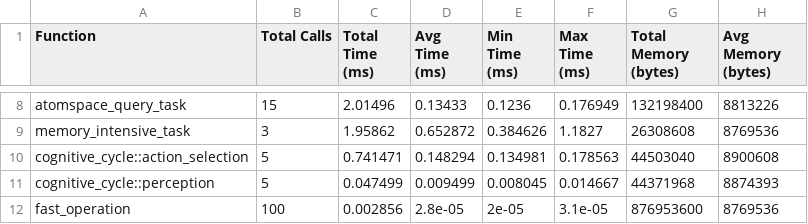
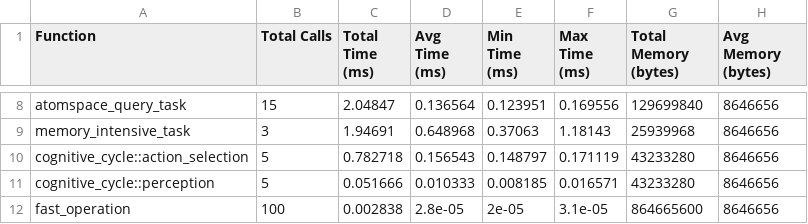
Before and after one commit to cogpy/occ, a CSV file: build-profiling/profiling_results/profiling_data.csv, drawn as a sheet; only a part is shown, gaps mark what is left out; the diff covers the shown part only; the diff names each change by its address in the sheet, - before the commit and + after, or states it on an @@ line.

```diff
--- a/build-profiling/profiling_results/profiling_data.csv
+++ b/build-profiling/profiling_results/profiling_data.csv
-C8 (Total Time (ms)): 2.01496
+C8 (Total Time (ms)): 2.04847
-D8 (Avg Time (ms)): 0.13433
+D8 (Avg Time (ms)): 0.136564
-E8 (Min Time (ms)): 0.1236
+E8 (Min Time (ms)): 0.123951
-F8 (Max Time (ms)): 0.176949
+F8 (Max Time (ms)): 0.169556
-G8 (Total Memory (bytes)): 132198400
+G8 (Total Memory (bytes)): 129699840
-H8 (Avg Memory (bytes)): 8813226
+H8 (Avg Memory (bytes)): 8646656
-C9 (Total Time (ms)): 1.95862
+C9 (Total Time (ms)): 1.94691
-D9 (Avg Time (ms)): 0.652872
+D9 (Avg Time (ms)): 0.648968
-E9 (Min Time (ms)): 0.384626
+E9 (Min Time (ms)): 0.37063
-F9 (Max Time (ms)): 1.1827
+F9 (Max Time (ms)): 1.18143
-G9 (Total Memory (bytes)): 26308608
+G9 (Total Memory (bytes)): 25939968
-H9 (Avg Memory (bytes)): 8769536
+H9 (Avg Memory (bytes)): 8646656
-C10 (Total Time (ms)): 0.741471
+C10 (Total Time (ms)): 0.782718
-D10 (Avg Time (ms)): 0.148294
+D10 (Avg Time (ms)): 0.156543
-E10 (Min Time (ms)): 0.134981
+E10 (Min Time (ms)): 0.148797
-F10 (Max Time (ms)): 0.178563
+F10 (Max Time (ms)): 0.171119
-G10 (Total Memory (bytes)): 44503040
+G10 (Total Memory (bytes)): 43233280
-H10 (Avg Memory (bytes)): 8900608
+H10 (Avg Memory (bytes)): 8646656
-C11 (Total Time (ms)): 0.047499
+C11 (Total Time (ms)): 0.051666
-D11 (Avg Time (ms)): 0.009499
+D11 (Avg Time (ms)): 0.010333
-E11 (Min Time (ms)): 0.008045
+E11 (Min Time (ms)): 0.008185
-F11 (Max Time (ms)): 0.014667
+F11 (Max Time (ms)): 0.016571
-G11 (Total Memory (bytes)): 44371968
+G11 (Total Memory (bytes)): 43233280
-H11 (Avg Memory (bytes)): 8874393
+H11 (Avg Memory (bytes)): 8646656
-C12 (Total Time (ms)): 0.002856
+C12 (Total Time (ms)): 0.002838
-G12 (Total Memory (bytes)): 876953600
+G12 (Total Memory (bytes)): 864665600
-H12 (Avg Memory (bytes)): 8769536
+H12 (Avg Memory (bytes)): 8646656
```
Also changed, not shown: 36 edited cells elsewhere in this file, 5 other files.
